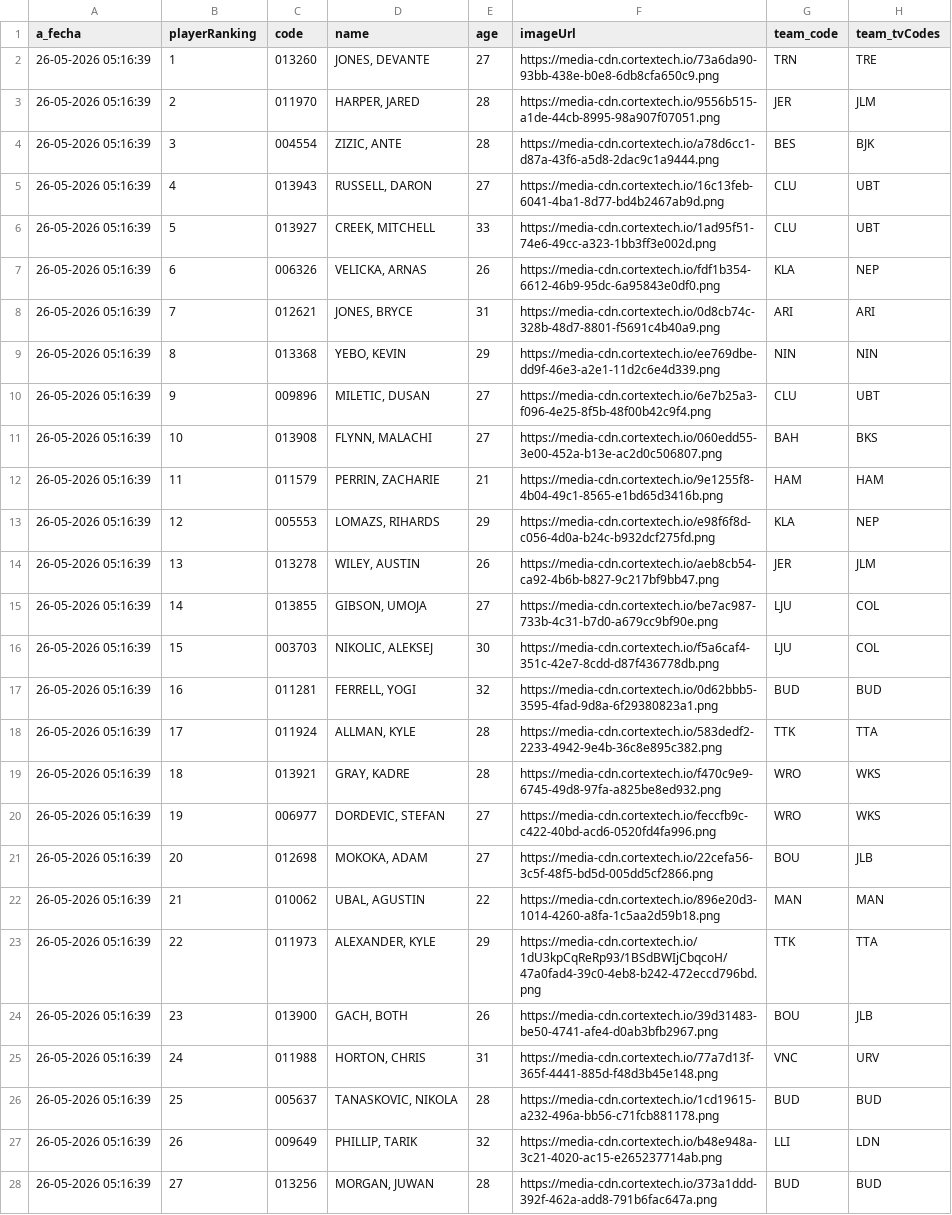
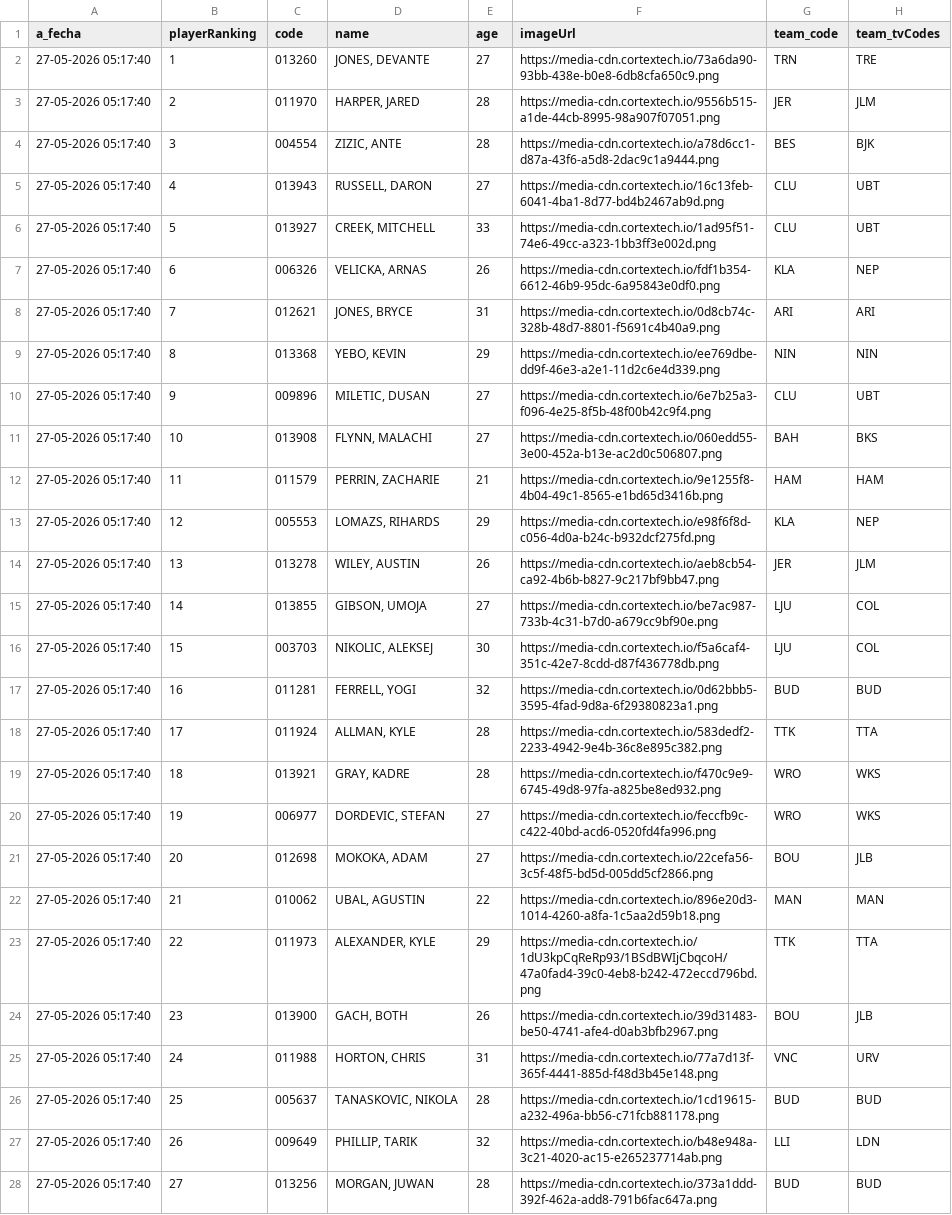
Before and after one commit to IvoVillanueva/EUROLEAGUE-STATS-2025_26, a CSV file: data/eurocup/eurocup_stats.csv, drawn as a sheet; only a part is shown; the diff covers the shown part only; the diff names each change by its address in the sheet, - before the commit and + after, or states it on an @@ line.

```diff
--- a/data/eurocup/eurocup_stats.csv
+++ b/data/eurocup/eurocup_stats.csv
-A2:A28 (a_fecha): 26-05-2026 05:16:39
+A2:A28 (a_fecha): 27-05-2026 05:17:40
```
Also changed, not shown: 153 edited cells elsewhere in this file, data/euroleague/euroliga_stats.csv.
